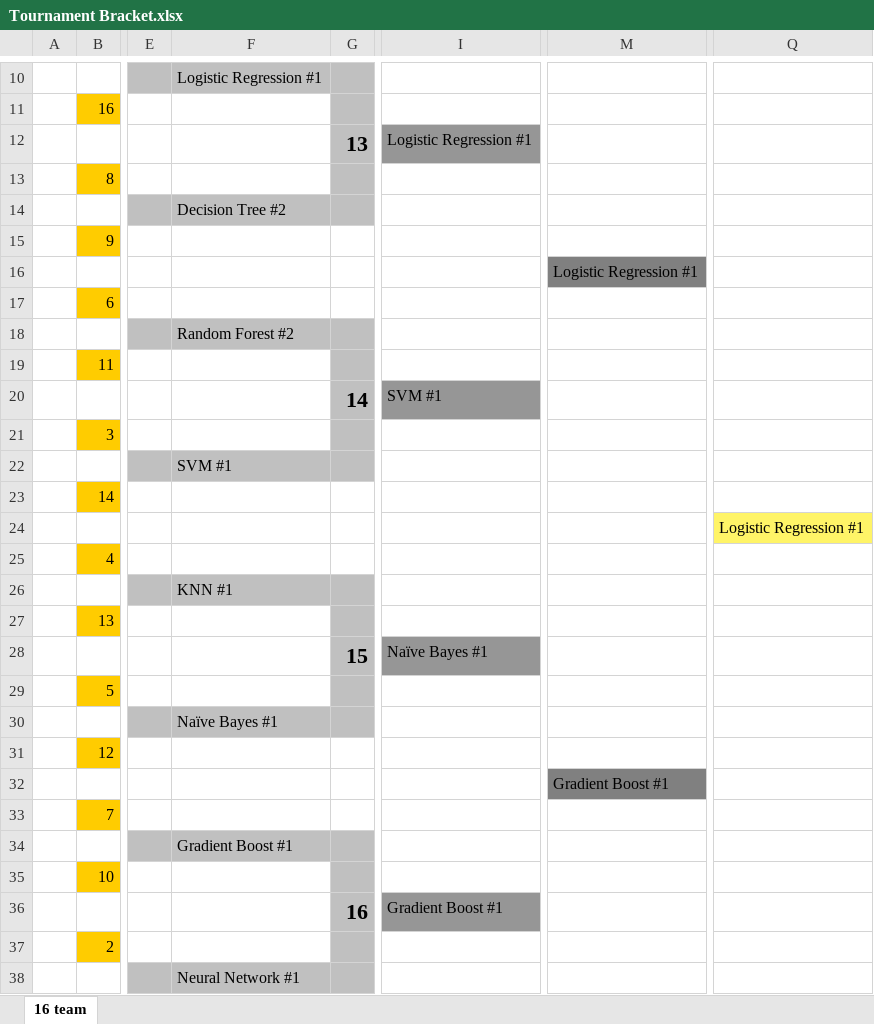
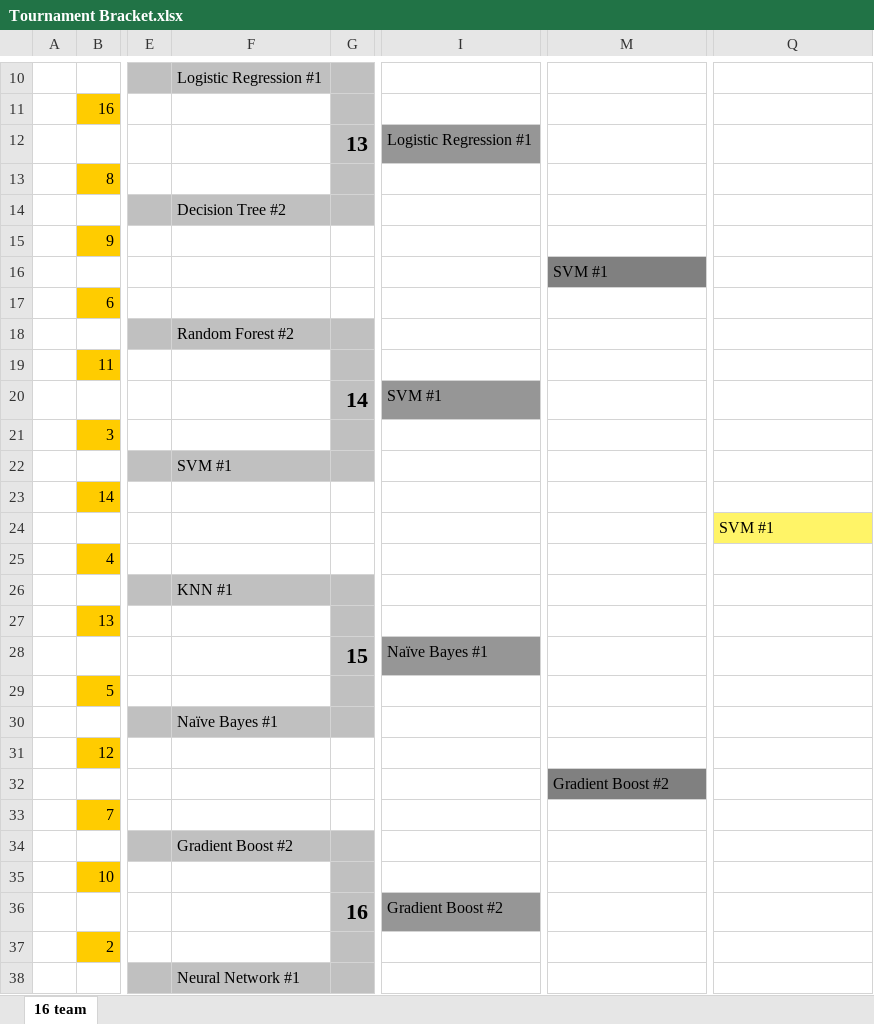
Before and after one commit to JPM2002/Tech-Team---Nittany-Ai, an Excel workbook: Fall 2025/White Box Models/Model Tournament/Tournament Bracket.xlsx, sheet 16 team, drawn as a sheet; only a part is shown, gaps mark what is left out; values as stored, in another font and other column widths than the file's, no borders; the diff names each change by its address in the sheet, - before the commit and + after, or states it on an @@ line.

```diff
--- a/Fall 2025/White Box Models/Model Tournament/Tournament Bracket.xlsx (sheet 16 team)
+++ b/Fall 2025/White Box Models/Model Tournament/Tournament Bracket.xlsx (sheet 16 team)
-M16: Logistic Regression #1
+M16: SVM #1
-Q24: Logistic Regression #1
+Q24: SVM #1
-M32: Gradient Boost #1
+M32: Gradient Boost #2
-F34: Gradient Boost #1
+F34: Gradient Boost #2
-I36: Gradient Boost #1
+I36: Gradient Boost #2
```
Also changed, not shown: 1 other file.
